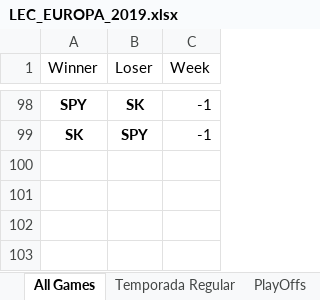
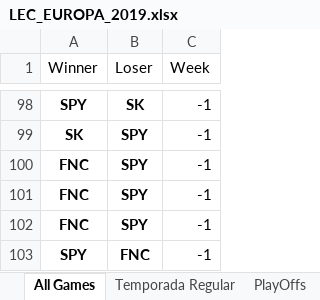
Before and after one commit to BrunodePauloAlmeida/Games_Prediction, an Excel workbook: LEC_EUROPA_2019.xlsx, sheet All Games, drawn as a sheet; only a part is shown, gaps mark what is left out; values as stored, in another font and other column widths than the file's, no borders; the diff names each change by its address in the sheet, - before the commit and + after, or states it on an @@ line.

```diff
--- a/LEC_EUROPA_2019.xlsx (sheet All Games)
+++ b/LEC_EUROPA_2019.xlsx (sheet All Games)
+row 100: FNC | SPY | -1
+row 101: FNC | SPY | -1
+row 102: FNC | SPY | -1
+row 103: SPY | FNC | -1
```
Also changed, not shown: LCK_COREIA_2019.xlsx, LPL_CHINA_2019.xlsx, 2 other files.
